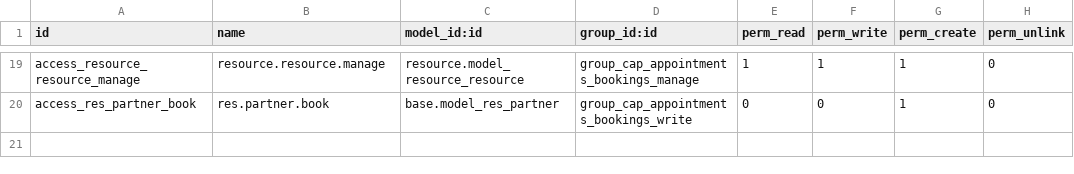
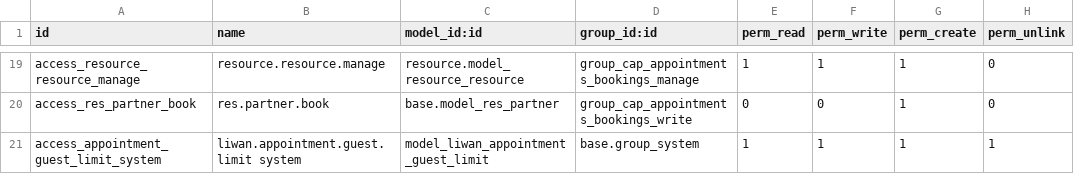
Before and after one commit to tariiq222/liwan, a CSV file: odoo-addons/liwan_appointments/security/ir.model.access.csv, drawn as a sheet; only a part is shown, gaps mark what is left out; the diff names each change by its address in the sheet, - before the commit and + after, or states it on an @@ line.

```diff
--- a/odoo-addons/liwan_appointments/security/ir.model.access.csv
+++ b/odoo-addons/liwan_appointments/security/ir.model.access.csv
+row 21: access_appointment_guest_limit_system | liwan.appointment.guest.limit system | model_liwan_appointment_guest_limit | base.group_system | 1 | 1 | 1 | 1
```
Also changed, not shown: 15 other files.
